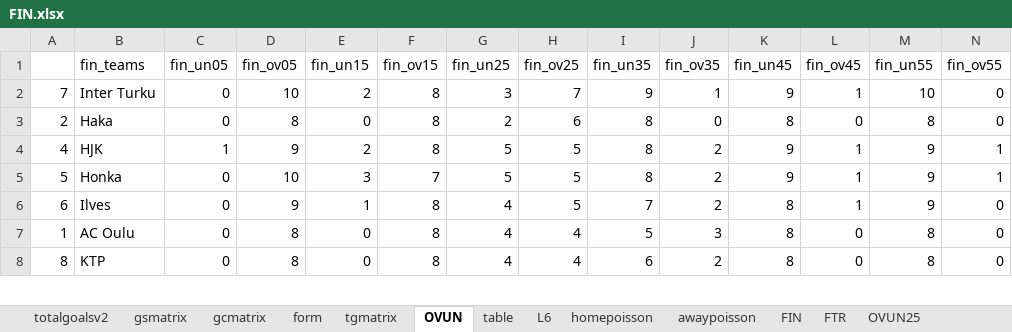
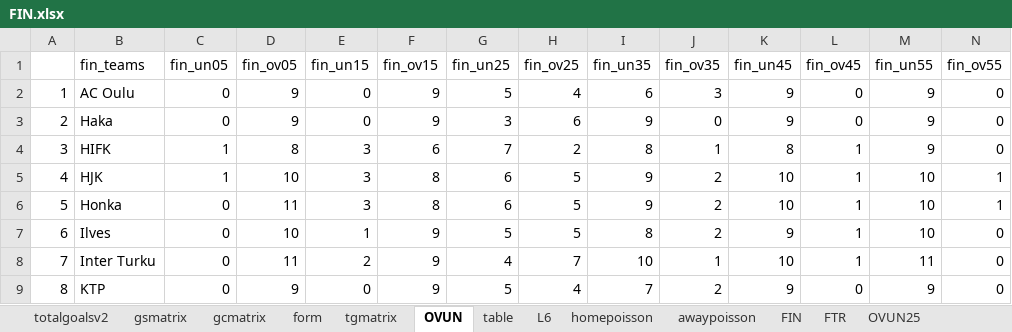
Before and after one commit to gitboyzorro5/Rsoccer, an Excel workbook: FIN.xlsx, sheet OVUN, drawn as a sheet; only a part is shown; values as stored, in another font and other column widths than the file's, no cell formats; conditional formats not drawn; removed rows and columns are numbered as before the commit, all else as after; the diff covers the shown part only; the diff names each change by its address in the sheet, - before the commit and + after, or states it on an @@ line.

```diff
--- a/FIN.xlsx (sheet OVUN)
+++ b/FIN.xlsx (sheet OVUN)
-row 2: 7 | Inter Turku | 0 | 10 | 2 | 8 | 3 | 7 | 9 | 1 | 9 | 1 | 10 | 0
+row 2: 1 | AC Oulu | 0 | 9 | 0 | 9 | 5 | 4 | 6 | 3 | 9 | 0 | 9 | 0
-D3 (fin_ov05): 8
+D3 (fin_ov05): 9
-F3 (fin_ov15): 8
+F3 (fin_ov15): 9
-G3 (fin_un25): 2
+G3 (fin_un25): 3
-I3 (fin_un35): 8
+I3 (fin_un35): 9
-K3 (fin_un45): 8
+K3 (fin_un45): 9
-M3 (fin_un55): 8
+M3 (fin_un55): 9
+row 4: 3 | HIFK | 1 | 8 | 3 | 6 | 7 | 2 | 8 | 1 | 8 | 1 | 9 | 0
-D5 (fin_ov05): 9
+D5 (fin_ov05): 10
-E5 (fin_un15): 2
+E5 (fin_un15): 3
-G5:G6 (fin_un25): 5
+G5:G6 (fin_un25): 6
-I5:I6 (fin_un35): 8
+I5:I6 (fin_un35): 9
-K5:K6 (fin_un45): 9
+K5:K6 (fin_un45): 10
-M5:M7 (fin_un55): 9
+M5:M7 (fin_un55): 10
-D6 (fin_ov05): 10
+D6 (fin_ov05): 11
-F6 (fin_ov15): 7
+F6 (fin_ov15): 8
-D7 (fin_ov05): 9
+D7 (fin_ov05): 10
-F7 (fin_ov15): 8
+F7 (fin_ov15): 9
-G7 (fin_un25): 4
+G7 (fin_un25): 5
-I7 (fin_un35): 7
+I7 (fin_un35): 8
-K7 (fin_un45): 8
+K7 (fin_un45): 9
-row 7: 1 | AC Oulu | 0 | 8 | 0 | 8 | 4 | 4 | 5 | 3 | 8 | 0 | 8 | 0
+row 8: 7 | Inter Turku | 0 | 11 | 2 | 9 | 4 | 7 | 10 | 1 | 10 | 1 | 11 | 0
-D9 (fin_ov05): 8
+D9 (fin_ov05): 9
-F9 (fin_ov15): 8
+F9 (fin_ov15): 9
-G9 (fin_un25): 4
+G9 (fin_un25): 5
-I9 (fin_un35): 6
+I9 (fin_un35): 7
-K9 (fin_un45): 8
+K9 (fin_un45): 9
-M9 (fin_un55): 8
+M9 (fin_un55): 9
```
Also changed, not shown: 1 removed row and 24 edited cells elsewhere in this sheet, sheet FIN, sheet L6, sheet table, sheet gsmatrix, sheet gcmatrix, sheet form, 6 more sheets, cell formats, 2 other files.
